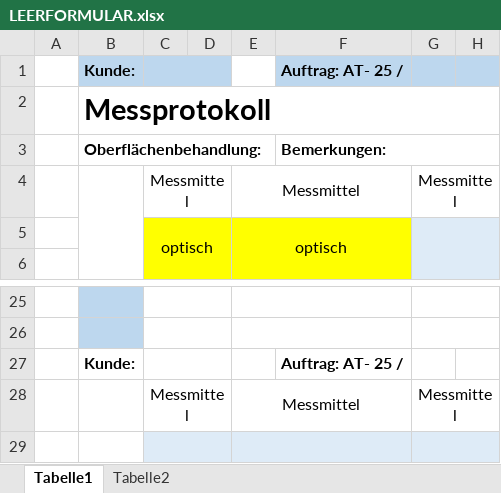
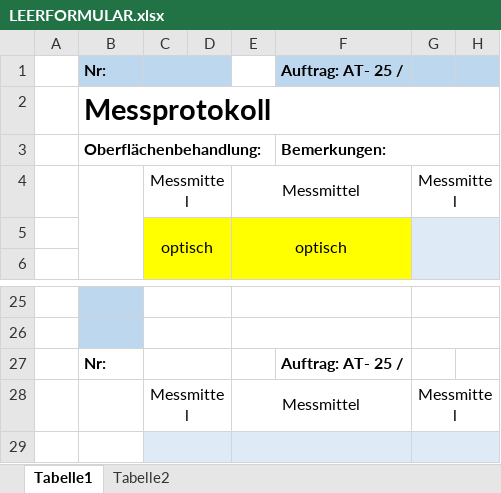
Before and after one commit to hannesfox/MessKIpro, an Excel workbook: LEERFORMULAR.xlsx, sheet Tabelle1, drawn as a sheet; only a part is shown, gaps mark what is left out; values as stored, in another font and other column widths than the file's, no borders; charts and pictures not drawn; the diff names each change by its address in the sheet, - before the commit and + after, or states it on an @@ line.

```diff
--- a/LEERFORMULAR.xlsx (sheet Tabelle1)
+++ b/LEERFORMULAR.xlsx (sheet Tabelle1)
-B1: Kunde:
+B1: Nr:
-B27: Kunde:
+B27: Nr:
```
Also changed, not shown: 6 other files.
